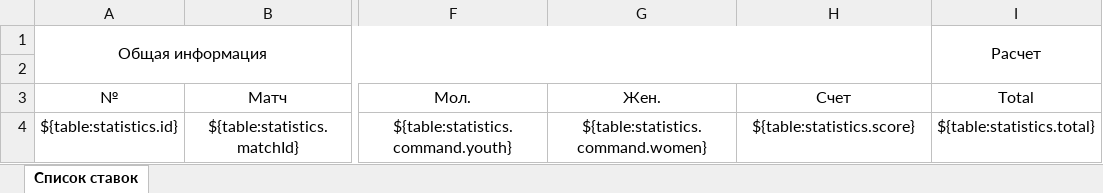
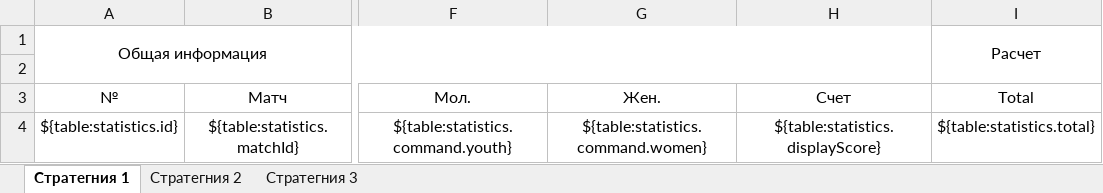
Before and after one commit to Sedjj/rate, an Excel workbook: exportTemplates/Reports-list-default.xlsx, sheet Стратегния 1, drawn as a sheet; only a part is shown, gaps mark what is left out; values as stored, in another font and other column widths than the file's, no borders; the diff names each change by its address in the sheet, - before the commit and + after, or states it on an @@ line.

```diff
--- a/exportTemplates/Reports-list-default.xlsx (sheet Стратегния 1)
+++ b/exportTemplates/Reports-list-default.xlsx (sheet Стратегния 1)
-sheet tab: Список ставок
+sheet tab: Стратегния 1
+sheet tab: Стратегния 2
+sheet tab: Стратегния 3
-H4: ${table:statistics.score}
+H4: ${table:statistics.displayScore}
```
Also changed, not shown: 5 other files.
